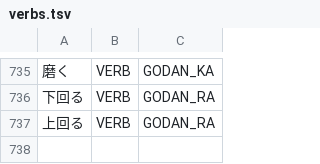
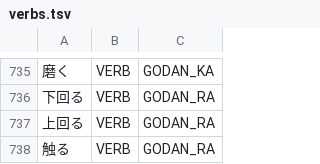
Before and after one commit to libraz/suzume, a TSV file: data/core/verbs.tsv, drawn as a sheet; only a part is shown, gaps mark what is left out; the diff names each change by its address in the sheet, - before the commit and + after, or states it on an @@ line.

Commit message:
fix(dict): register sawaru as a godan-ra base verb
- Whether a kanji plus ru verb is godan or ichidan is lexical (sawaru against fureru), so the contracted prohibitive sawan-na was read as one fabricated noun
- The registered base verb lets the n-contracted terminal plus prohibitive na split like the other godan-ra verbs; fureru and its past stay ichidan

```diff
--- a/data/core/verbs.tsv
+++ b/data/core/verbs.tsv
+row 738: 触る | VERB | GODAN_RA
```
Also changed, not shown: 1 other file.
